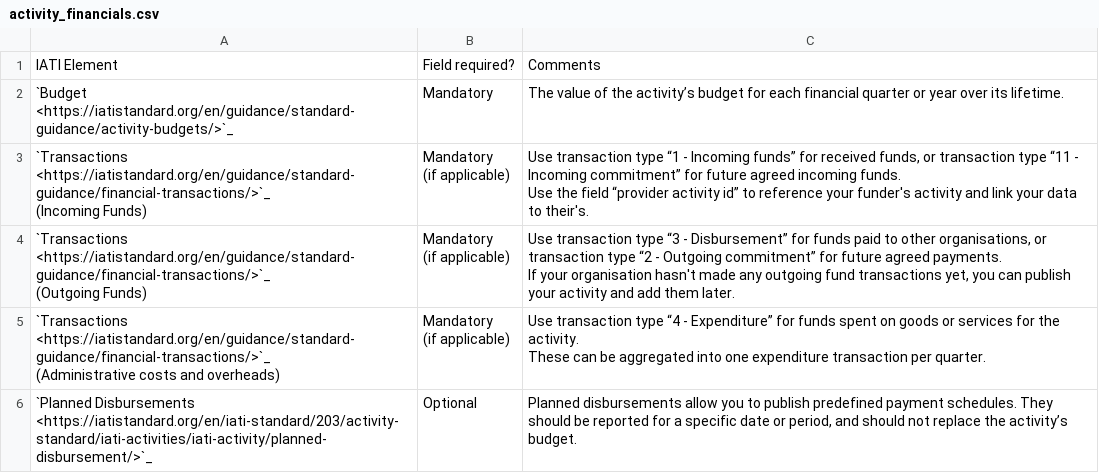
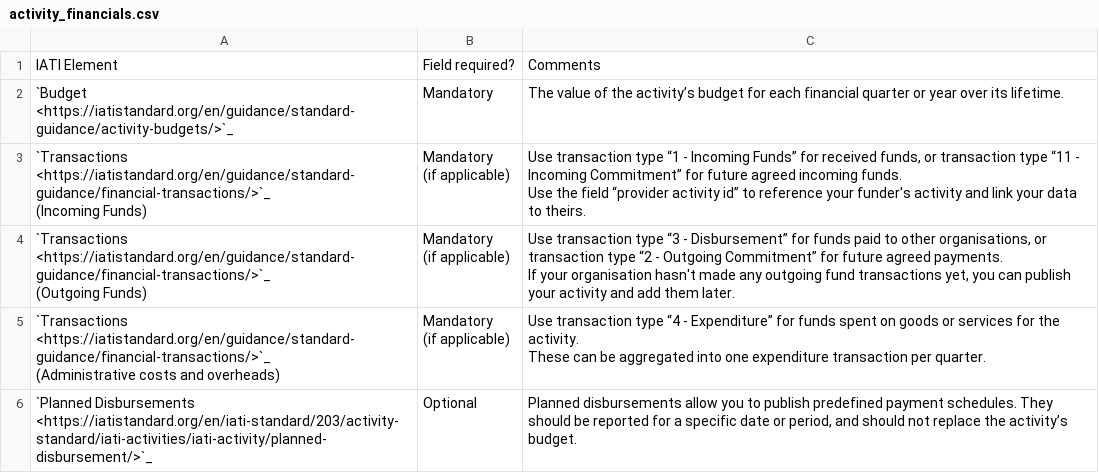
Before and after one commit to IATI/downstream-partner-publishing-guidelines, a CSV file: docs/tables/activity_financials.csv, drawn as a sheet.

Commit message:
Add files via upload

```diff
--- a/docs/tables/activity_financials.csv
+++ b/docs/tables/activity_financials.csv
@@ -2,17 +2,16 @@ IATI Element,Field required?,Comments
 `Budget <https://iatistandard.org/en/guidance/standard-guidance/activity-budgets/>`_,Mandatory,The value of the activity’s budget for each financial quarter or year over its lifetime.
-"`Transactions <https://iatistandard.org/en/guidance/standard-guidance/financial-transactions/>`_
-
-(Incoming Funds)","Mandatory
-
-(if applicable)","Use transaction type “1 - Incoming funds” for received funds, or transaction type “11 - Incoming commitment” for future agreed incoming funds.
-
-
-Use the field “provider activity id” to reference your funder's activity and link your data to their's."
-"`Transactions <https://iatistandard.org/en/guidance/standard-guidance/financial-transactions/>`_
-
-(Outgoing Funds)","Mandatory
-
-(if applicable)","Use transaction type “3 - Disbursement” for funds paid to other organisations, or transaction type “2 - Outgoing commitment” for future agreed payments.
-
-If your organisation hasn't made any outgoing fund transactions yet, you can publish your activity and add them later."
+"`Transactions <https://iatistandard.org/en/guidance/standard-guidance/financial-transactions/>`_
+
+(Incoming Funds)","Mandatory
+
+(if applicable)","Use transaction type “1 - Incoming Funds” for received funds, or transaction type “11 - Incoming Commitment” for future agreed incoming funds.
+
+Use the field “provider activity id” to reference your funder's activity and link your data to theirs."
+"`Transactions <https://iatistandard.org/en/guidance/standard-guidance/financial-transactions/>`_
+
+(Outgoing Funds)","Mandatory
+
+(if applicable)","Use transaction type “3 - Disbursement” for funds paid to other organisations, or transaction type “2 - Outgoing Commitment” for future agreed payments.
+
+If your organisation hasn't made any outgoing fund transactions yet, you can publish your activity and add them later."
 "`Transactions <https://iatistandard.org/en/guidance/standard-guidance/financial-transactions/>`_
```
